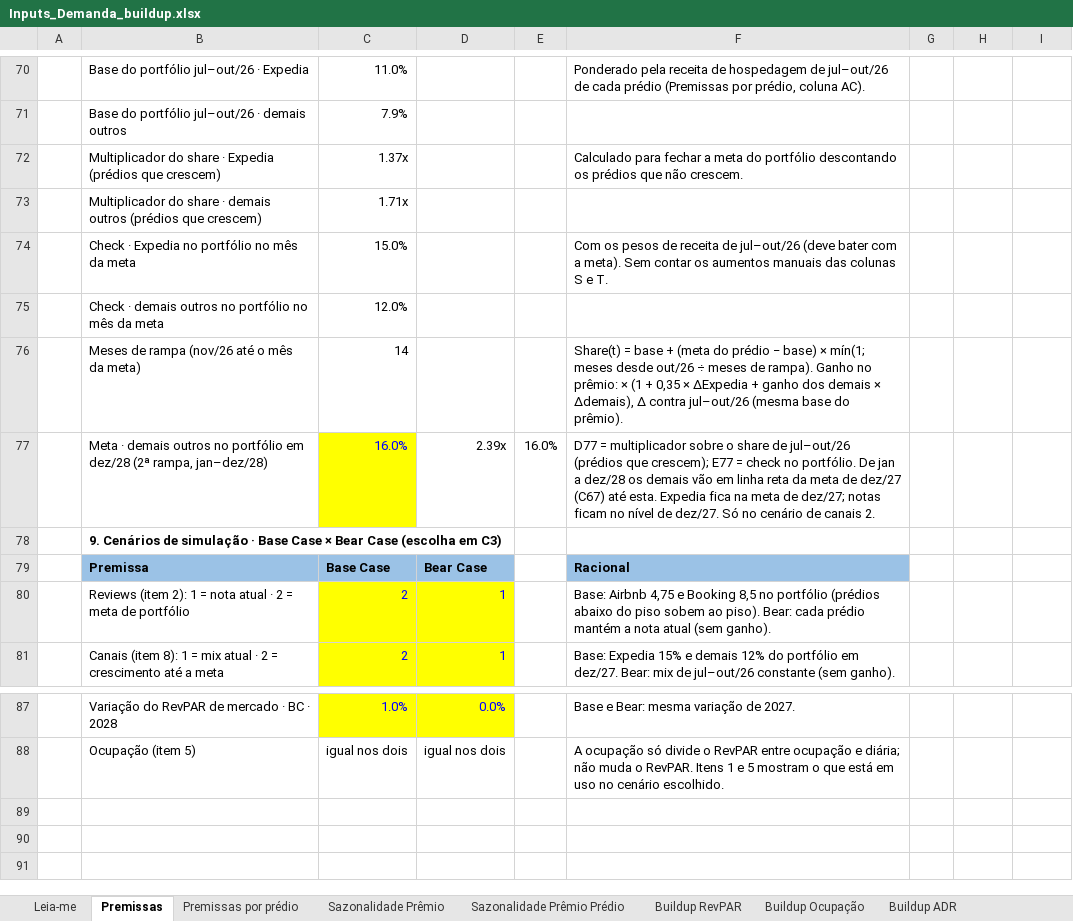
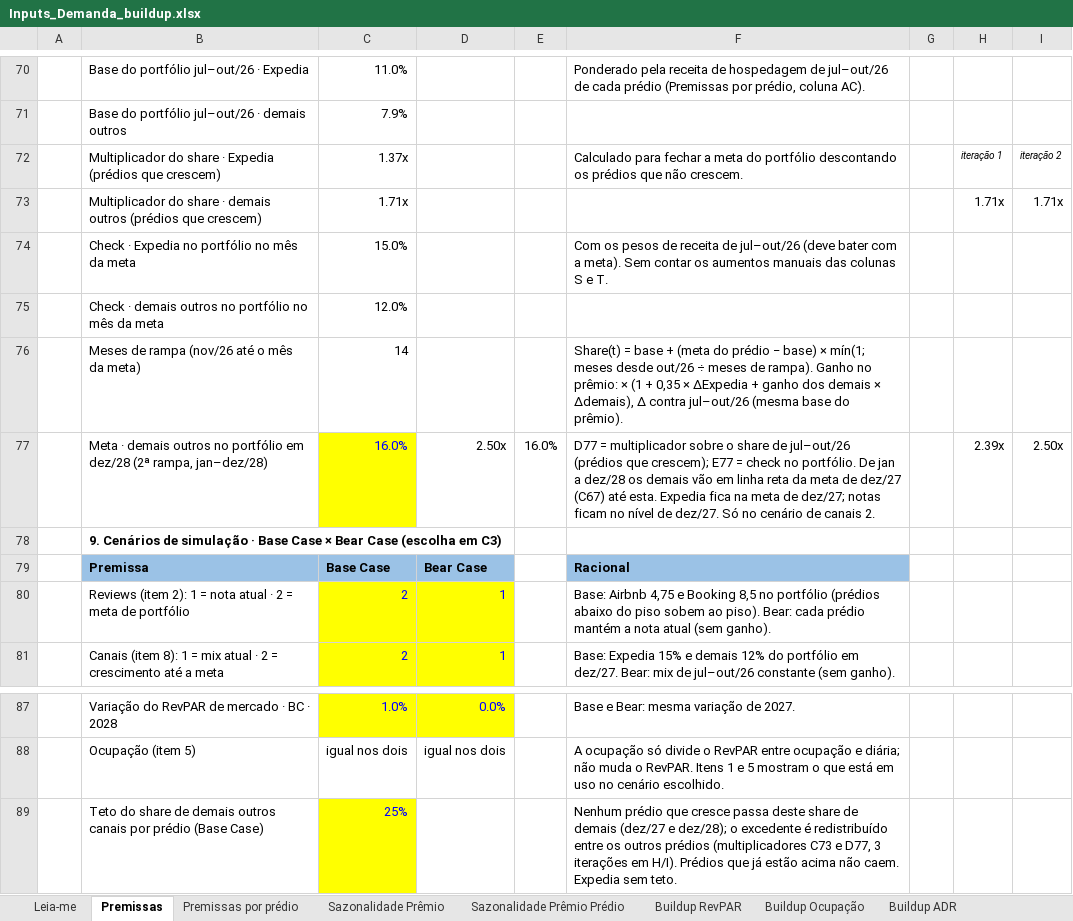
Before and after one commit to luizmazetto/Pricing-viva, an Excel workbook: analises/2026-11_buildup_demanda/Inputs_Demanda_buildup.xlsx, sheet Premissas, drawn as a sheet; only a part is shown, gaps mark what is left out; values as stored, in another font and other column widths than the file's, no borders; the diff names each change by its address in the sheet, - before the commit and + after, or states it on an @@ line.

```diff
--- a/analises/2026-11_buildup_demanda/Inputs_Demanda_buildup.xlsx (sheet Premissas)
+++ b/analises/2026-11_buildup_demanda/Inputs_Demanda_buildup.xlsx (sheet Premissas)
-H72: (empty)
+H72: iteração 1
-I72: (empty)
+I72: iteração 2
-H73: (empty)
+H73: 1.71x
-I73: (empty)
+I73: 1.71x
-D77: 2.39x
+D77: 2.50x
-H77: (empty)
+H77: 2.39x
-I77: (empty)
+I77: 2.50x
+row 89:  | Teto do share de demais outros canais por prédio (Base Case) | 25% |  |  | Nenhum prédio que cresce passa deste share de demais (dez/27 e dez/28); o excedente é redistribuído entre os outros prédios (multiplicadores C73 e D77, 3 iterações em H/I). Prédios que já estão acima não caem. Expedia sem teto.
```
Also changed, not shown: sheet ADR Acomodação, sheet Buildup ADR, sheet Buildup RevPAR, sheet % outros, sheet Prêmio de Mercado, sheet % Airbnb, 2 more sheets, formulas that keep their value, 2 other files.
